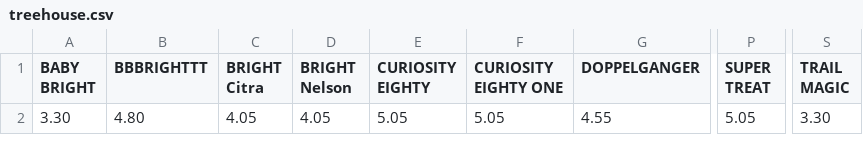
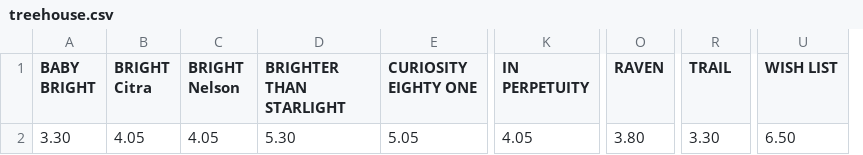
Before and after one commit to TheDudeWithTheThing/treehouse_scraper, a CSV file: treehouse.csv, drawn as a sheet; only a part is shown, gaps mark what is left out; removed rows and columns are numbered as before the commit, all else as after; the diff names each change by its address in the sheet, - before the commit and + after, or states it on an @@ line.

Commit message:
Refreshes CSV

```diff
--- a/treehouse.csv
+++ b/treehouse.csv
-column B (BBBRIGHTTT), row 2: 4.80
-column E (CURIOSITY EIGHTY), row 2: 5.05
+column D (BRIGHTER THAN STARLIGHT), row 2: 5.30
-column G (DOPPELGANGER), row 2: 4.55
+column K (IN PERPETUITY), row 2: 4.05
-column P (SUPER TREAT), row 2: 5.05
+column O (RAVEN), row 2: 3.80
+column U (WISH LIST), row 2: 6.50
-R1: TRAIL MAGIC
+R1: TRAIL
```
